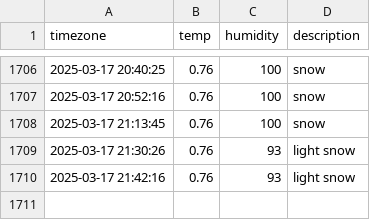
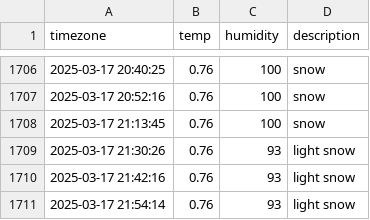
Before and after one commit to osmanthus0204/seoul_weather, a CSV file: seoul_weather.csv, drawn as a sheet; only a part is shown, gaps mark what is left out; the diff names each change by its address in the sheet, - before the commit and + after, or states it on an @@ line.

```diff
--- a/seoul_weather.csv
+++ b/seoul_weather.csv
+row 1711: 2025-03-17 21:54:14 | 0.76 | 93 | light snow
```
